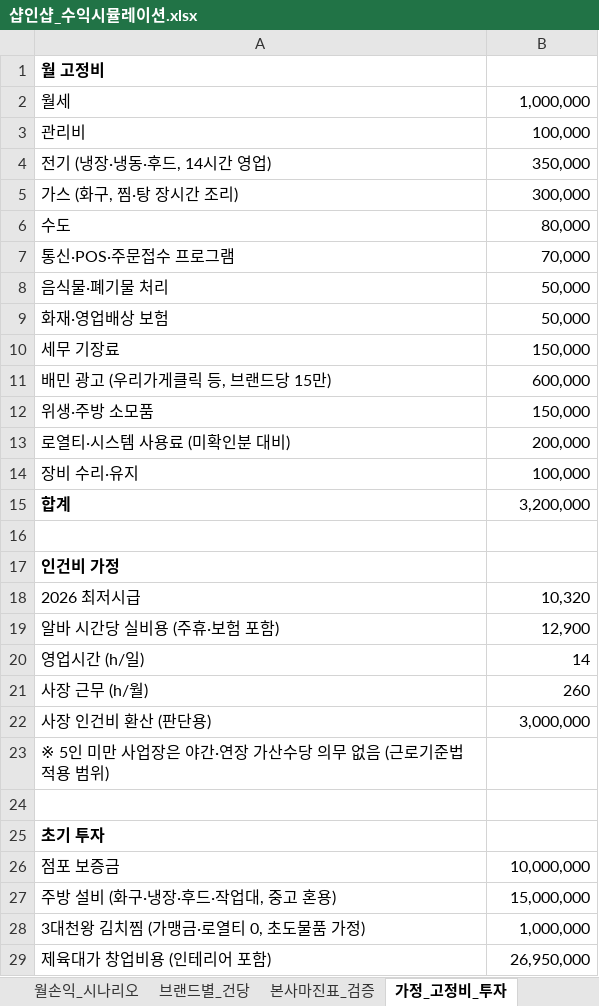
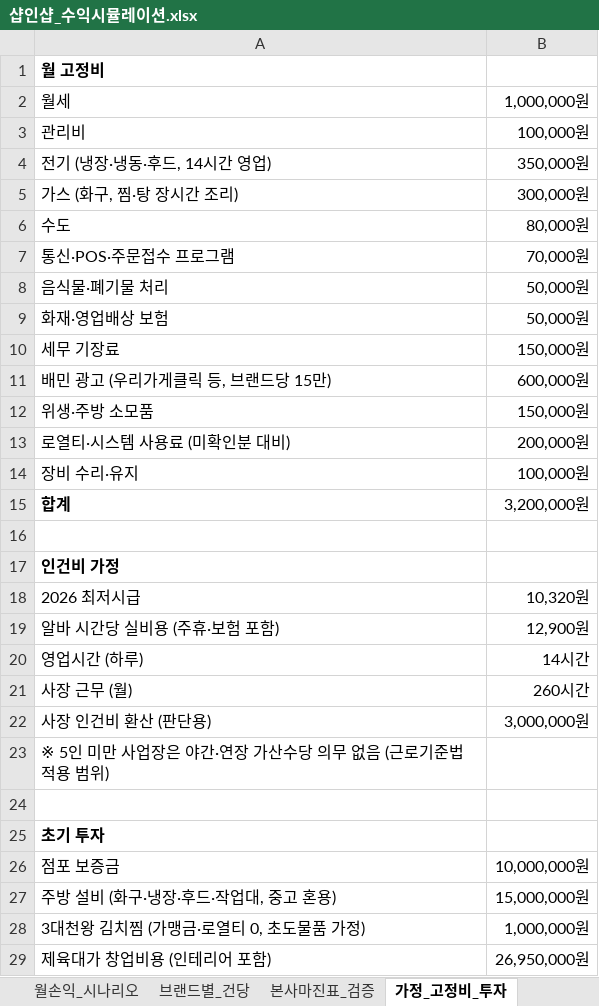
Before and after one commit to gyeuun97/gy, an Excel workbook: baemin_analysis/샵인샵_수익시뮬레이션.xlsx, sheet 가정_고정비_투자, drawn as a sheet; only a part is shown; values as stored, in another font and other column widths than the file's, no borders; removed rows and columns are numbered as before the commit, all else as after; the diff covers the shown part only; the diff names each change by its address in the sheet, - before the commit and + after, or states it on an @@ line.

```diff
--- a/baemin_analysis/샵인샵_수익시뮬레이션.xlsx (sheet 가정_고정비_투자)
+++ b/baemin_analysis/샵인샵_수익시뮬레이션.xlsx (sheet 가정_고정비_투자)
-B2: 1,000,000
+B2: 1,000,000원
-B3: 100,000
+B3: 100,000원
-B4: 350,000
+B4: 350,000원
-B5: 300,000
+B5: 300,000원
-B6: 80,000
+B6: 80,000원
-B7: 70,000
+B7: 70,000원
-B8:B9: 50,000
+B8:B9: 50,000원
-B10: 150,000
+B10: 150,000원
-B11: 600,000
+B11: 600,000원
-B12: 150,000
+B12: 150,000원
-B13: 200,000
+B13: 200,000원
-B14: 100,000
+B14: 100,000원
-B15: 3,200,000
+B15: 3,200,000원
-B18: 10,320
+B18: 10,320원
-B19: 12,900
+B19: 12,900원
-row 20: 영업시간 (h/일) | 14
-row 21: 사장 근무 (h/월) | 260
+row 20: 영업시간 (하루) | 14시간
+row 21: 사장 근무 (월) | 260시간
-B22: 3,000,000
+B22: 3,000,000원
-B26: 10,000,000
+B26: 10,000,000원
-B27: 15,000,000
+B27: 15,000,000원
-B28: 1,000,000
+B28: 1,000,000원
-B29: 26,950,000
+B29: 26,950,000원
```
Also changed, not shown: 7 edited cells elsewhere in this sheet, sheet 본사마진표_검증, sheet 월손익_시나리오, sheet 브랜드별_건당, 1 other file.
